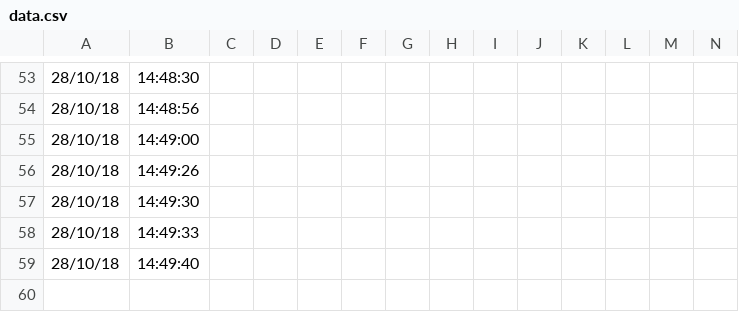
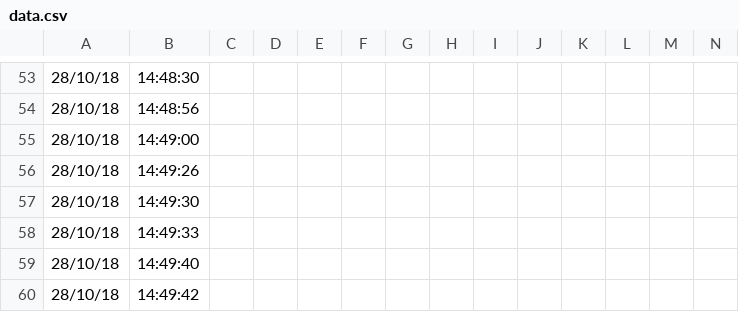
Before and after one commit to serrepdt/pdt2, a CSV file: data.csv, drawn as a sheet; only a part is shown, gaps mark what is left out; rows hold the shown columns only; the diff names each change by its address in the sheet, - before the commit and + after, or states it on an @@ line.

Commit message:
backup

```diff
--- a/data.csv
+++ b/data.csv
+row 60: 28/10/18 | 14:49:42
```
